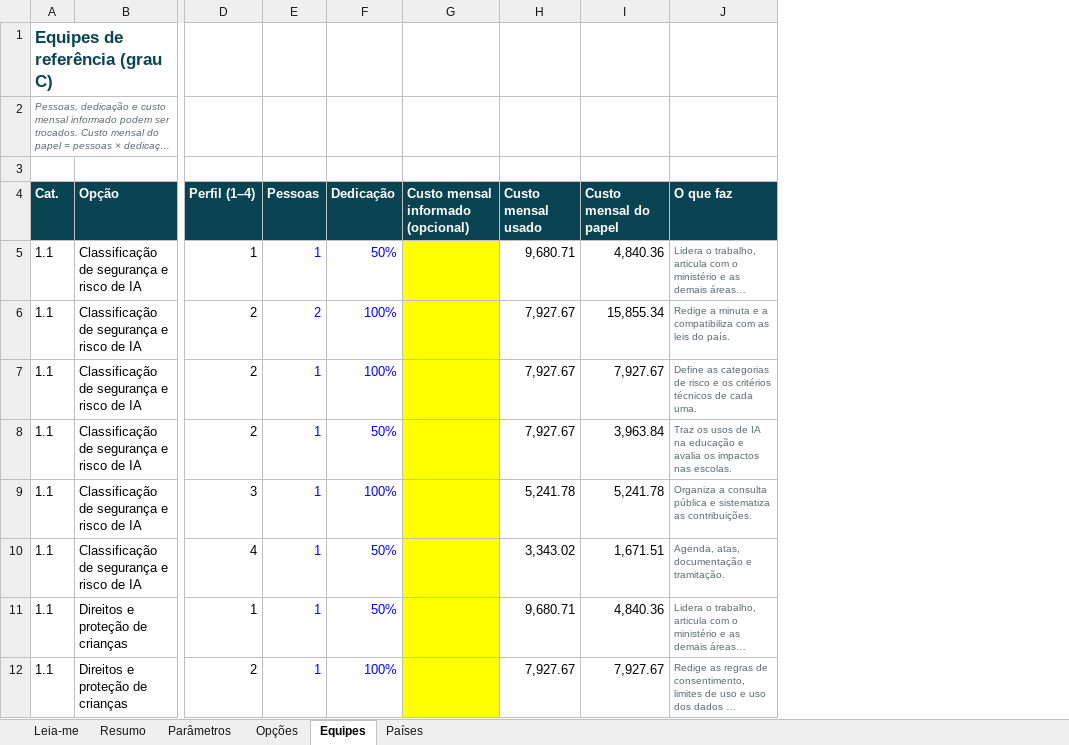
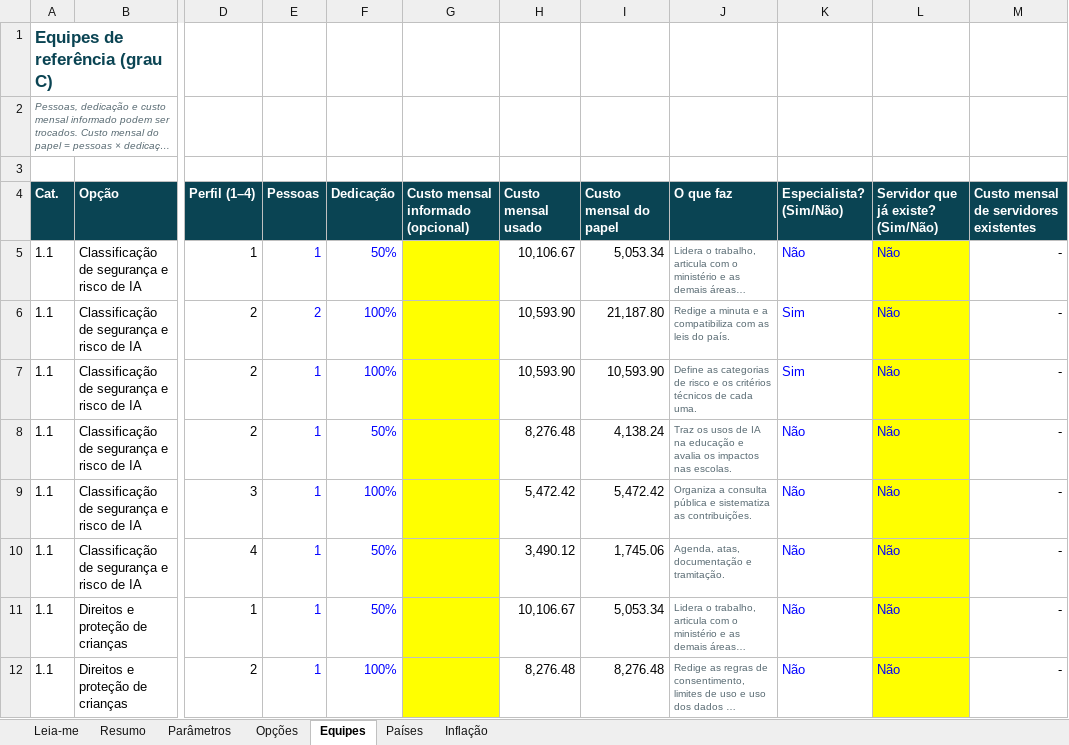
Before and after one commit to emanuelqueiroga/unesco-ai-procurement-tool, an Excel workbook: docs/teste/v018/arquivos/modelo-custeio-governanca-v018.xlsx, sheet Equipes, drawn as a sheet; only a part is shown, gaps mark what is left out; long unchanged cells end in …; values as stored, in another font and other column widths than the file's, no borders; charts and pictures not drawn; the diff covers the shown part only; the diff names each change by its address in the sheet, - before the commit and + after, or states it on an @@ line.

```diff
--- a/docs/teste/v018/arquivos/modelo-custeio-governanca-v018.xlsx (sheet Equipes)
+++ b/docs/teste/v018/arquivos/modelo-custeio-governanca-v018.xlsx (sheet Equipes)
+sheet tab: Inflação
+column K (Especialista? (Sim/Não)), rows 5-12: Não | Sim | Sim | Não | Não | Não | Não | Não
+column L, rows 4-12: Servidor que já existe? (Sim/Não) | Não | Não | Não | Não | Não | Não | Não | Não
+column M, rows 4-12: Custo mensal de servidores existentes | - | - | - | - | - | - | - | -
-H5 (Custo mensal usado): 9,680.71
+H5 (Custo mensal usado): 10,106.67
-I5 (Custo mensal do papel): 4,840.36
+I5 (Custo mensal do papel): 5,053.34
-H6:H7 (Custo mensal usado): 7,927.67
+H6:H7 (Custo mensal usado): 10,593.90
-I6 (Custo mensal do papel): 15,855.34
+I6 (Custo mensal do papel): 21,187.80
-I7 (Custo mensal do papel): 7,927.67
+I7 (Custo mensal do papel): 10,593.90
-H8 (Custo mensal usado): 7,927.67
+H8 (Custo mensal usado): 8,276.48
-I8 (Custo mensal do papel): 3,963.84
+I8 (Custo mensal do papel): 4,138.24
-H9 (Custo mensal usado): 5,241.78
+H9 (Custo mensal usado): 5,472.42
-I9 (Custo mensal do papel): 5,241.78
+I9 (Custo mensal do papel): 5,472.42
-H10 (Custo mensal usado): 3,343.02
+H10 (Custo mensal usado): 3,490.12
-I10 (Custo mensal do papel): 1,671.51
+I10 (Custo mensal do papel): 1,745.06
-H11 (Custo mensal usado): 9,680.71
+H11 (Custo mensal usado): 10,106.67
-I11 (Custo mensal do papel): 4,840.36
+I11 (Custo mensal do papel): 5,053.34
-H12 (Custo mensal usado): 7,927.67
+H12 (Custo mensal usado): 8,276.48
-I12 (Custo mensal do papel): 7,927.67
+I12 (Custo mensal do papel): 8,276.48
```
Also changed, not shown: 242 edited cells elsewhere in this sheet, sheet Opções, sheet Parâmetros, sheet Resumo, sheet Leia-me, formulas that keep their value, docs/teste/v018/arquivos/governance-costing-model-v018.xlsx, 34 other files.
